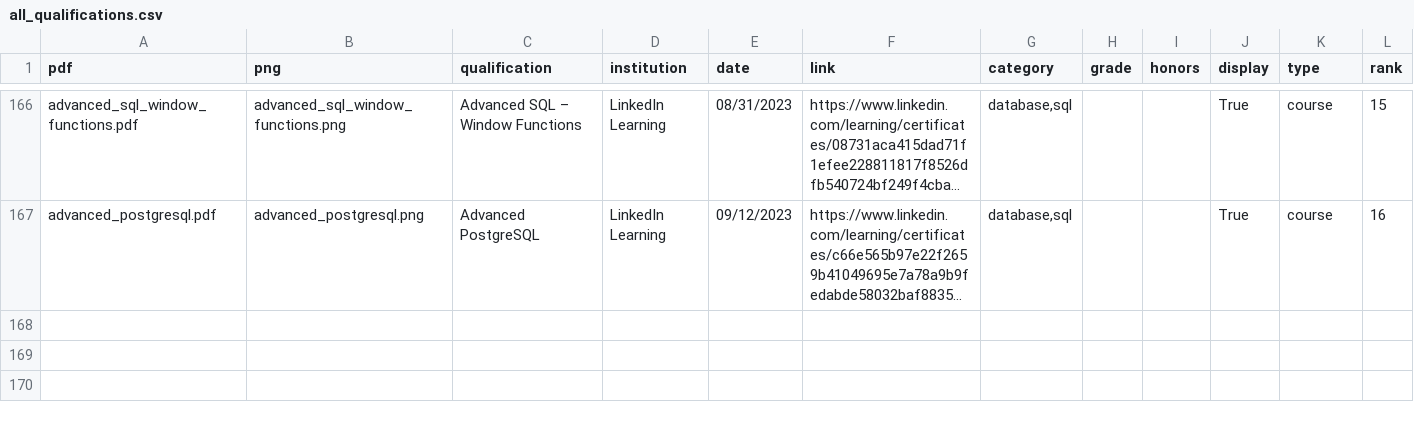
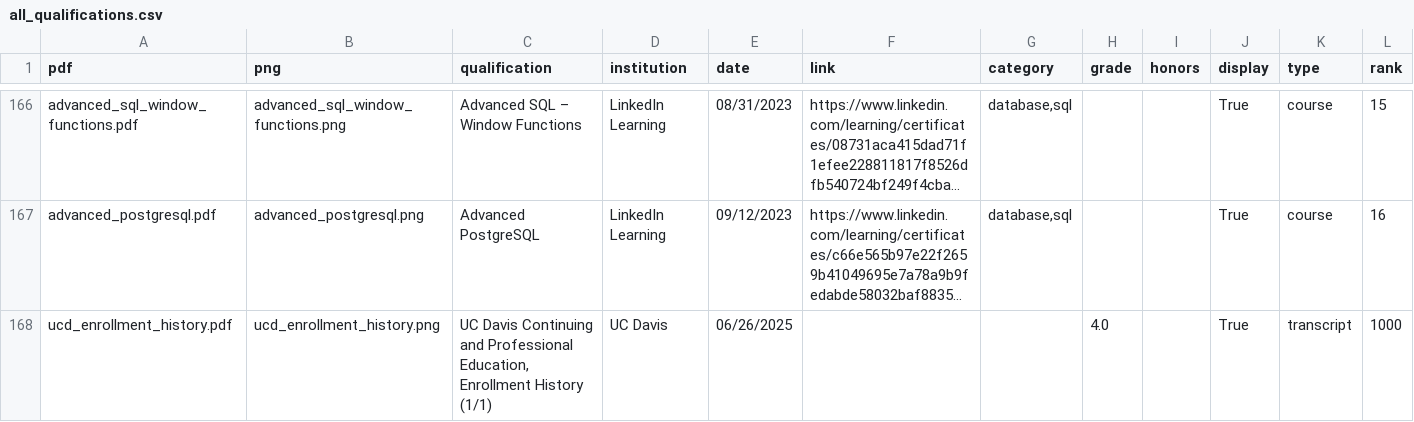
Before and after one commit to prendergastc/prendergastc.github.io, a CSV file: images/all_qualifications/csv/all_qualifications.csv, drawn as a sheet; only a part is shown, gaps mark what is left out; long unchanged cells end in …; rows hold the shown columns only; the diff names each change by its address in the sheet, - before the commit and + after, or states it on an @@ line.

Commit message:
adds ucd entrollment history to transcripts

```diff
--- a/images/all_qualifications/csv/all_qualifications.csv
+++ b/images/all_qualifications/csv/all_qualifications.csv
+row 168: ucd_enrollment_history.pdf | ucd_enrollment_history.png | UC Davis Continuing and Professional Education, Enrollment History (1/1) | UC Davis | 06/26/2025 |  |  | 4.0 |  | True | transcript | 1000
```
Also changed, not shown: 7 other files.
